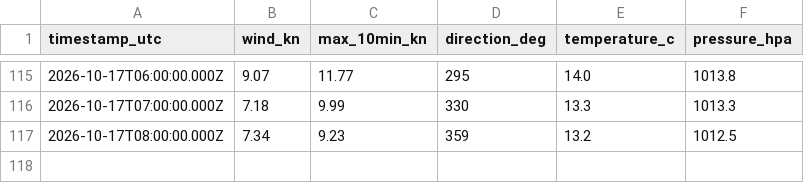
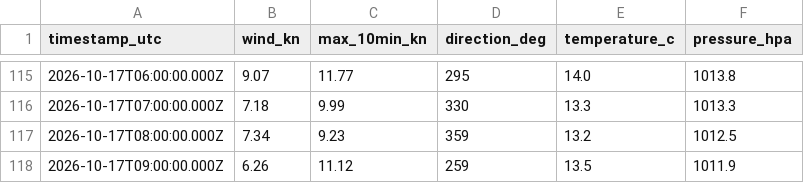
Before and after one commit to ryanajnelson-sys/Squamish-Wind-AI, a CSV file: data/pam_rocks_hourly.csv, drawn as a sheet; only a part is shown, gaps mark what is left out.

```diff
--- a/data/pam_rocks_hourly.csv
+++ b/data/pam_rocks_hourly.csv
@@ -117 +117,2 @@ timestamp_utc,wind_kn,max_10min_kn,direction_deg,temperature_c,pressure_hpa
 2026-10-17T08:00:00.000Z,7.34,9.23,359,13.2,1012.5
+2026-10-17T09:00:00.000Z,6.26,11.12,259,13.5,1011.9
```
